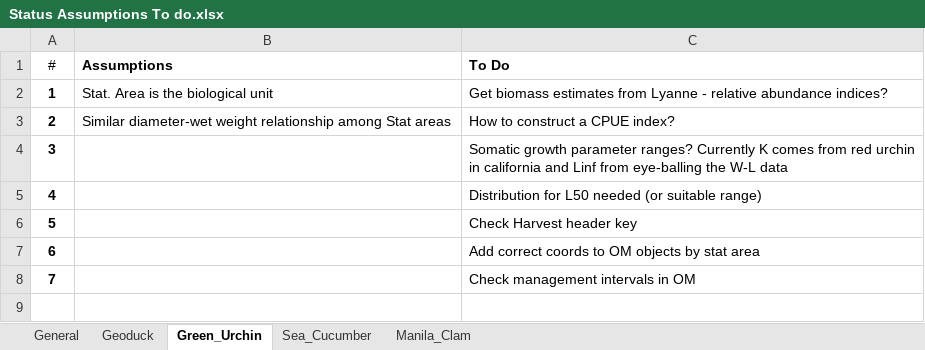
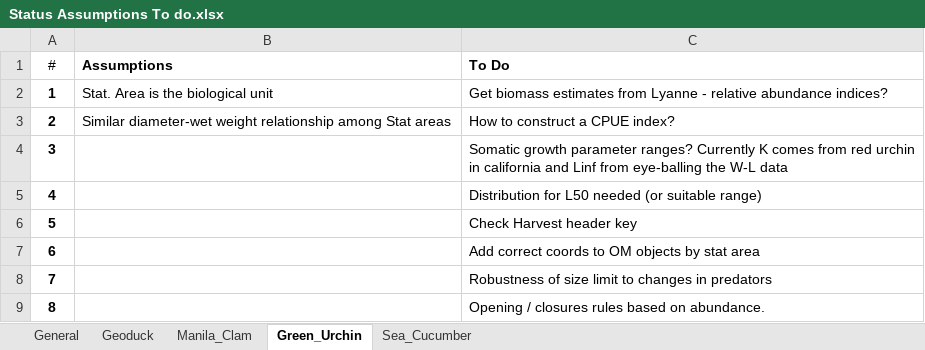
Before and after one commit to mis-assess/csrf_hh_io, an Excel workbook: docs/3369975a9851e6fd41a0ae6865456662040af596/Project_Info/Status Assumptions To do.xlsx, sheet Green_Urchin, drawn as a sheet; values as stored, in another font and other column widths than the file's, no borders; the diff names each change by its address in the sheet, - before the commit and + after, or states it on an @@ line.

```diff
--- a/docs/3369975a9851e6fd41a0ae6865456662040af596/Project_Info/Status Assumptions To do.xlsx (sheet Green_Urchin)
+++ b/docs/3369975a9851e6fd41a0ae6865456662040af596/Project_Info/Status Assumptions To do.xlsx (sheet Green_Urchin)
@@ sheet tab order changed: General | Geoduck | Manila_Clam | Green_Urchin | Sea_Cucumber @@
-C8 (To Do): Check management intervals in OM
+C8 (To Do): Robustness of size limit to changes in predators
+row 9: 8 |  | Opening / closures rules based on abundance.
```
Also changed, not shown: sheet Sea_Cucumber, sheet Manila_Clam, sheet Geoduck, docs/3369975a9851e6fd41a0ae6865456662040af596/Project_Info/Progress.xlsx, 51 other files.
